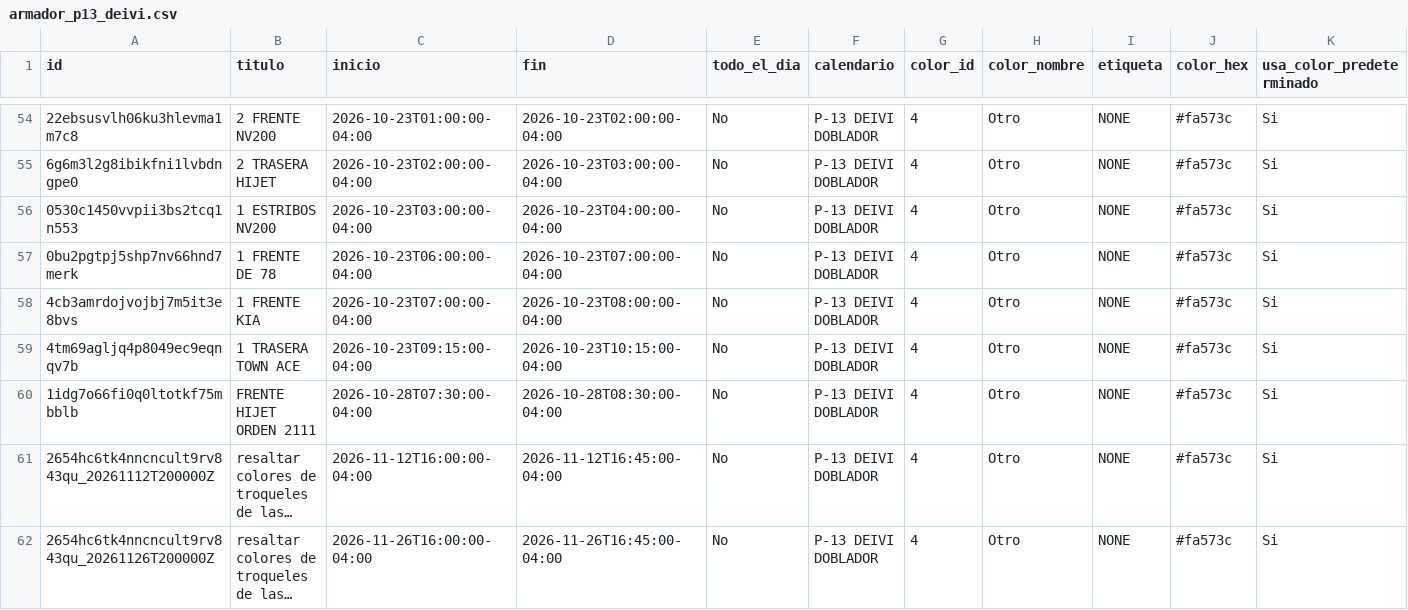
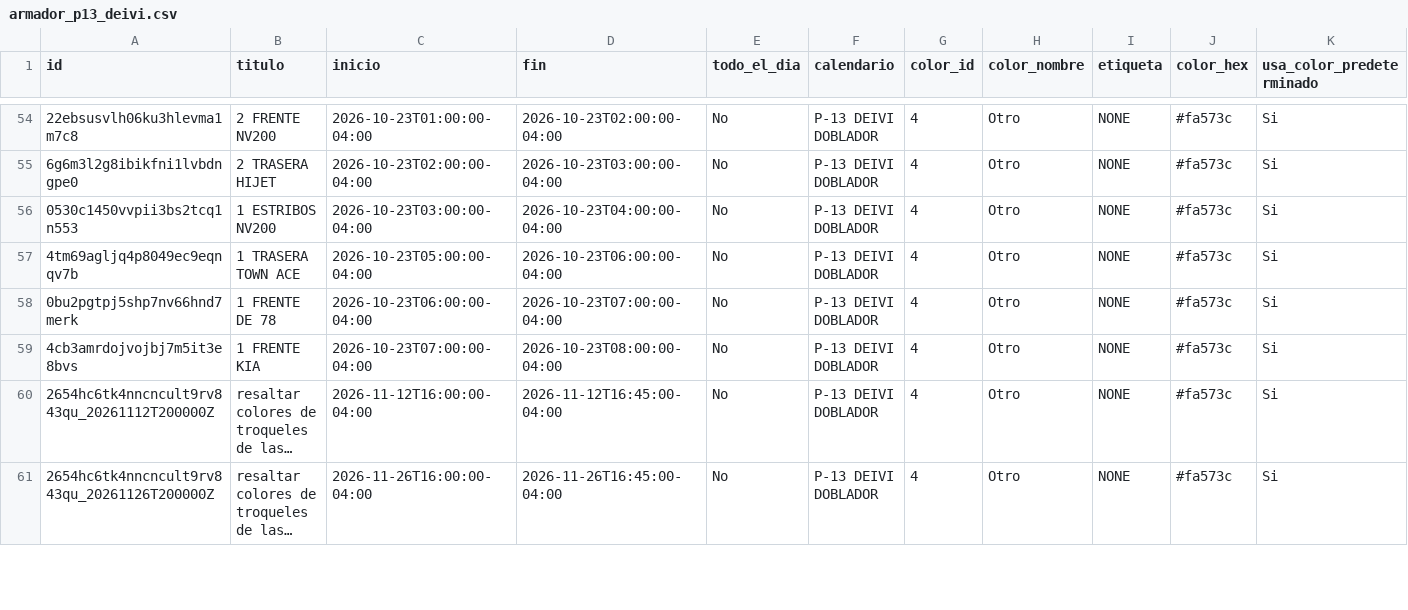
Before and after one commit to Osiris-14/rubio-defensa-ticket, a CSV file: public/data/calendario_armadores/armador_p13_deivi.csv, drawn as a sheet; only a part is shown, gaps mark what is left out; long unchanged cells end in …; removed rows and columns are numbered as before the commit, all else as after; rows hold the shown columns only; the diff names each change by its address in the sheet, - before the commit and + after, or states it on an @@ line.

```diff
--- a/public/data/calendario_armadores/armador_p13_deivi.csv
+++ b/public/data/calendario_armadores/armador_p13_deivi.csv
+row 57: 4tm69agljq4p8049ec9eqnqv7b | 1 TRASERA TOWN ACE | 2026-10-23T05:00:00-04:00 | 2026-10-23T06:00:00-04:00 | No | P-13 DEIVI DOBLADOR | 4 | Otro | NONE | #fa573c | Si
-row 59: 4tm69agljq4p8049ec9eqnqv7b | 1 TRASERA TOWN ACE | 2026-10-23T09:15:00-04:00 | 2026-10-23T10:15:00-04:00 | No | P-13 DEIVI DOBLADOR | 4 | Otro | NONE | #fa573c | Si
-row 60: 1idg7o66fi0q0ltotkf75mbblb | FRENTE HIJET ORDEN 2111 | 2026-10-28T07:30:00-04:00 | 2026-10-28T08:30:00-04:00 | No | P-13 DEIVI DOBLADOR | 4 | Otro | NONE | #fa573c | Si
```
Also changed, not shown: public/data/calendario_armadores/armador_puesto2.csv, public/data/calendario_armadores/armador_puesto5.csv.
